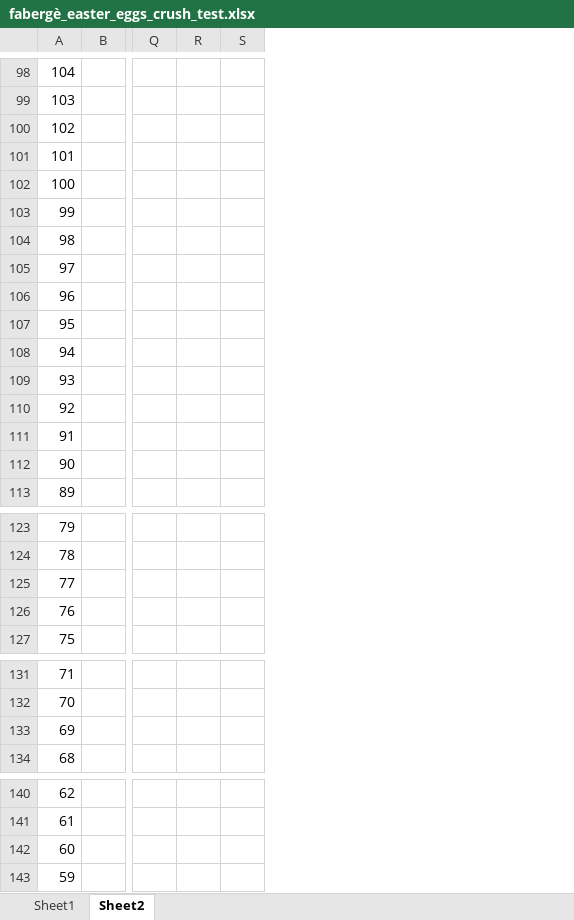
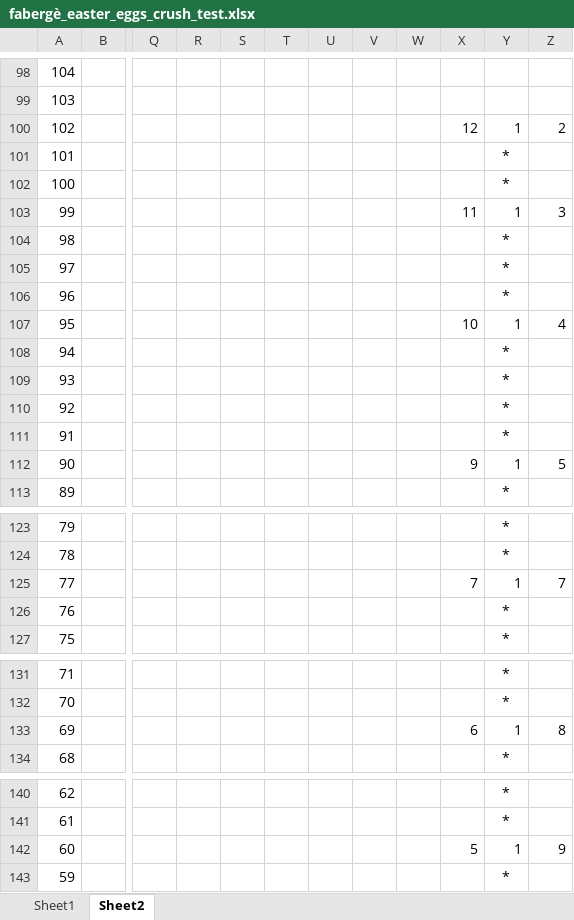
Before and after one commit to SophonAlpha/codewars, an Excel workbook: solutions/fabergè_easter_eggs_crush_test.xlsx, sheet Sheet2, drawn as a sheet; only a part is shown, gaps mark what is left out; values as stored, in another font and other column widths than the file's, no borders; charts and pictures not drawn; addresses are those after the commit; the diff covers the shown part only; the diff names each change by its address in the sheet, - before the commit and + after, or states it on an @@ line.

```diff
--- a/solutions/fabergè_easter_eggs_crush_test.xlsx (sheet Sheet2)
+++ b/solutions/fabergè_easter_eggs_crush_test.xlsx (sheet Sheet2)
+column S, empty
+column T, empty
+column U, empty
+column V, empty
+column W, empty
+column Y, rows 100-113: 1 | * | * | 1 | * | * | * | 1 | * | * | * | * | 1 | *; rows 123-127: * | * | 1 | * | *; rows 131-134: * | * | 1 | *; rows 140-143: * | * | 1 | *
+column Z, rows 100-112: 2 |  |  | 3 |  |  |  | 4 |  |  |  |  | 5; row 125: 7; row 133: 8; row 142: 9
-X100: (empty)
+X100: 12
-X103: (empty)
+X103: 11
-X107: (empty)
+X107: 10
-X112: (empty)
+X112: 9
-X125: (empty)
+X125: 7
-X133: (empty)
+X133: 6
-X142: (empty)
+X142: 5
```
Also changed, not shown: 18 edited cells and cell formats elsewhere in this sheet, charts or pictures, 2 other files.
